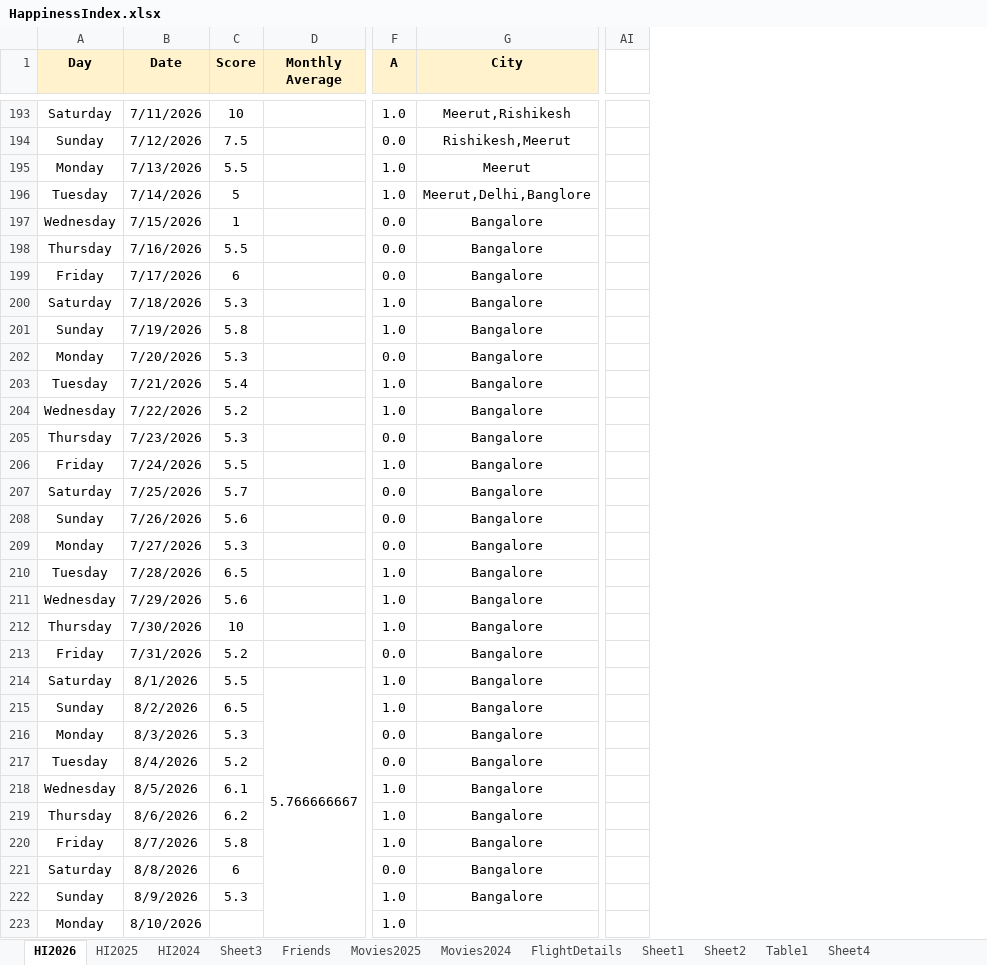
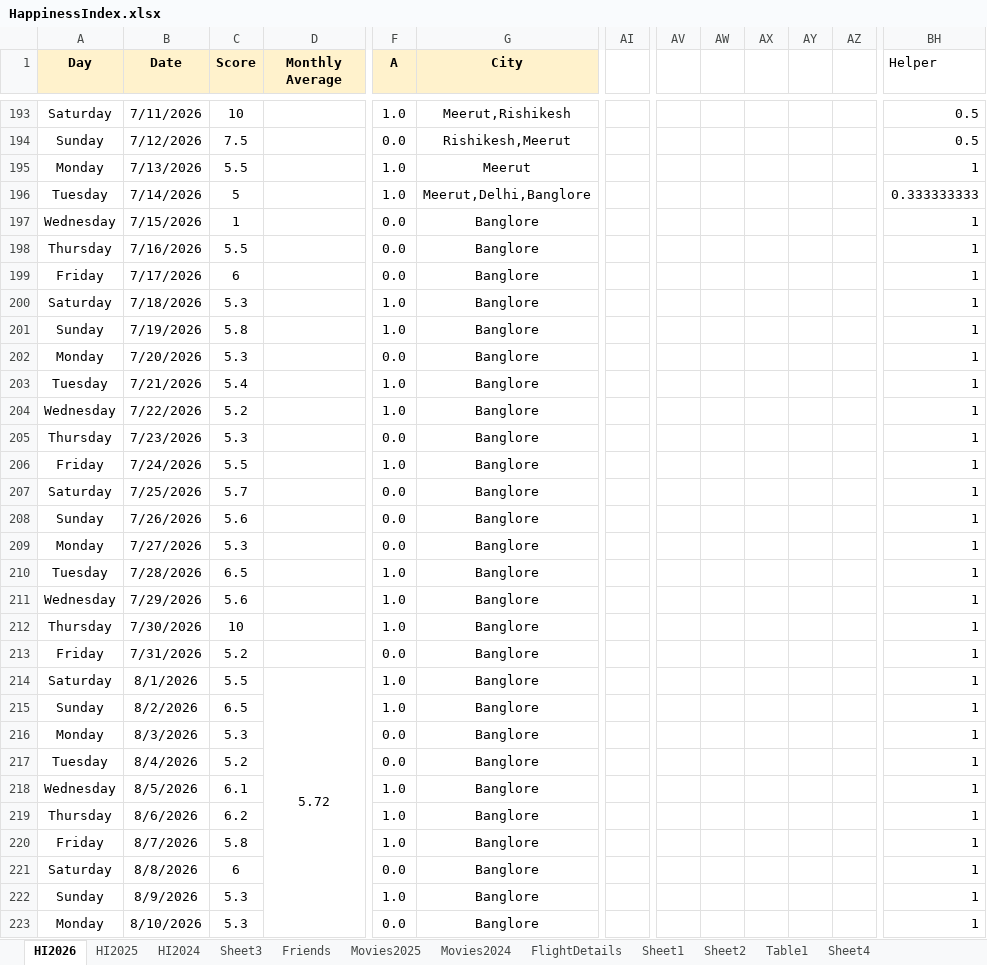
Before and after one commit to Abhinav-1708/Happiness-Index, an Excel workbook: HappinessIndex.xlsx, sheet HI2026, drawn as a sheet; only a part is shown, gaps mark what is left out; values as stored, in another font and other column widths than the file's, no borders; charts and pictures and conditional formats not drawn; removed rows and columns are numbered as before the commit, all else as after; the diff covers the shown part only; the diff names each change by its address in the sheet, - before the commit and + after, or states it on an @@ line.

Commit message:
Automated daily backup

```diff
--- a/HappinessIndex.xlsx (sheet HI2026)
+++ b/HappinessIndex.xlsx (sheet HI2026)
-column AI, empty
+column AI, empty
+column AV, empty
+column AW, empty
+column AX, empty
+column AY, empty
+column AZ, empty
+column BH (Helper), rows 193-223: 0.5 | 0.5 | 1 | 0.333333333 | 1 | 1 | 1 | 1 | 1 | 1 | 1 | 1 | 1 | 1 | 1 | 1 | 1 | 1 | 1 | 1 | 1 | 1 | 1 | 1 | 1 | 1 | 1 | 1 | 1 | 1 | 1
-G197:G222 (City): Bangalore
+G197:G222 (City): Banglore
-D214 (Monthly Average): 5.766666667
+D214 (Monthly Average): 5.72
-C223 (Score): (empty)
+C223 (Score): 5.3
-F223 (A): 1.0
+F223 (A): 0.0
-G223 (City): (empty)
+G223 (City): Banglore
```
Also changed, not shown: 7 added columns and 32 edited cells elsewhere in this sheet, charts or pictures.
